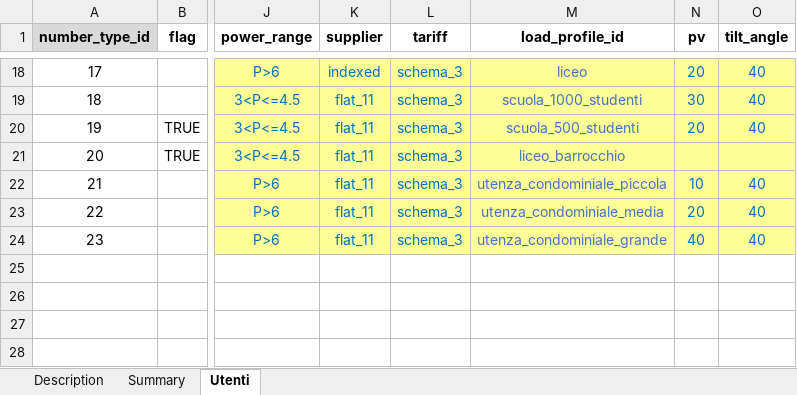
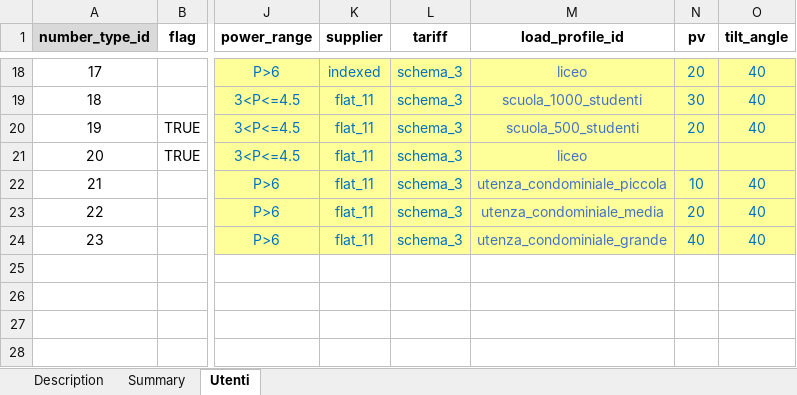
Before and after one commit to ToniRollo/CACER-simulator, an Excel workbook: users CACER.xlsx, sheet Utenti, drawn as a sheet; only a part is shown, gaps mark what is left out; values as stored, in another font and other column widths than the file's, no borders; conditional formats not drawn; the diff names each change by its address in the sheet, - before the commit and + after, or states it on an @@ line.

```diff
--- a/users CACER.xlsx (sheet Utenti)
+++ b/users CACER.xlsx (sheet Utenti)
-M21 (load_profile_id): liceo_barrocchio
+M21 (load_profile_id): liceo
```
Also changed, not shown: files/inputs_FM.xlsx, 4 other files.
